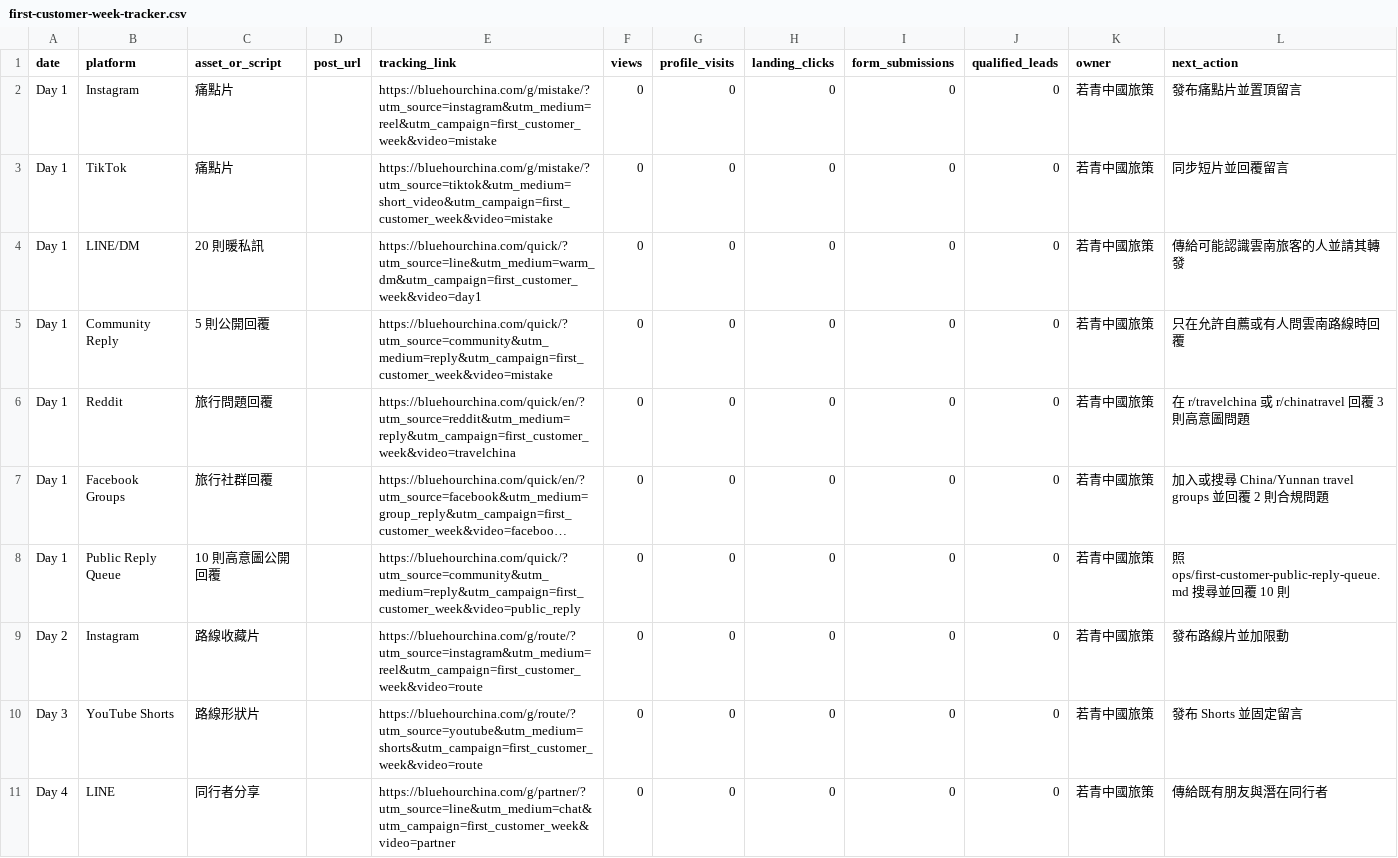
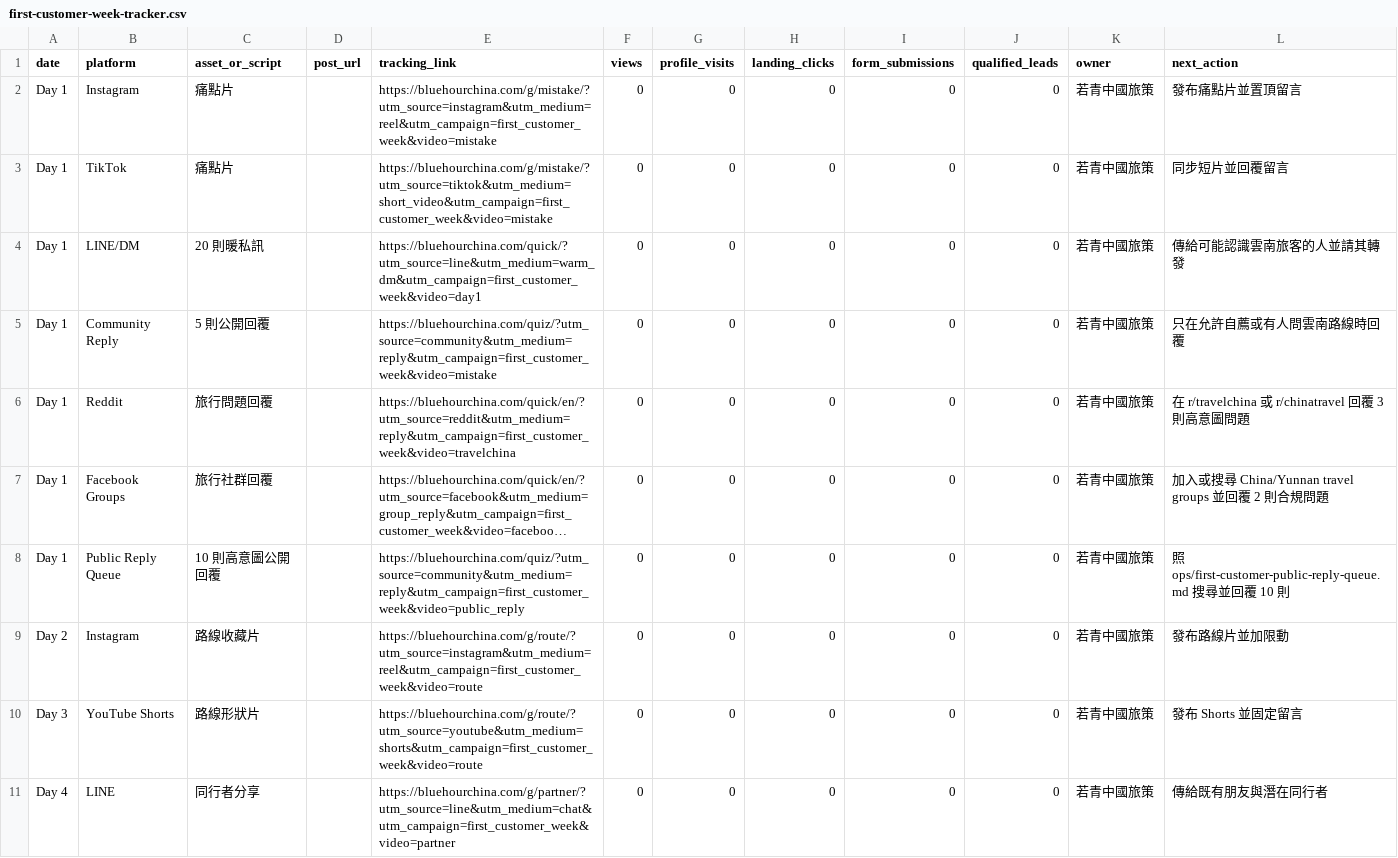
Before and after one commit to bluehourchina/bluehourchina.com, a CSV file: ops/first-customer-week-tracker.csv, drawn as a sheet; only a part is shown; long unchanged cells end in …; the diff names each change by its address in the sheet, - before the commit and + after, or states it on an @@ line.

```diff
--- a/ops/first-customer-week-tracker.csv
+++ b/ops/first-customer-week-tracker.csv
-E5 (tracking_link): https://bluehourchina.com/quick/?utm_source=community&utm_medium=reply&utm_campaign=first_customer_week&video=mistake
+E5 (tracking_link): https://bluehourchina.com/quiz/?utm_source=community&utm_medium=reply&utm_campaign=first_customer_week&video=mistake
-E8 (tracking_link): https://bluehourchina.com/quick/?utm_source=community&utm_medium=reply&utm_campaign=first_customer_week&video=public_reply
+E8 (tracking_link): https://bluehourchina.com/quiz/?utm_source=community&utm_medium=reply&utm_campaign=first_customer_week&video=public_reply
```
Also changed, not shown: ops/first-customer-outreach-targets.csv, ops/first-customer-reply-log-2026-07-05.csv, 12 other files.
